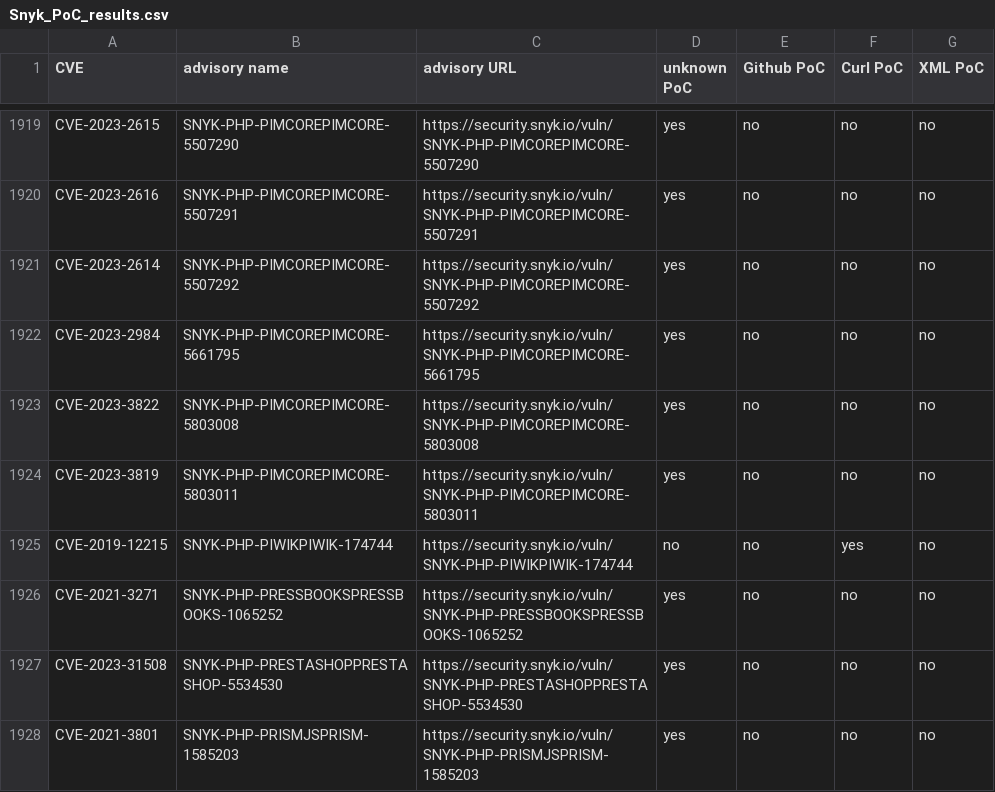
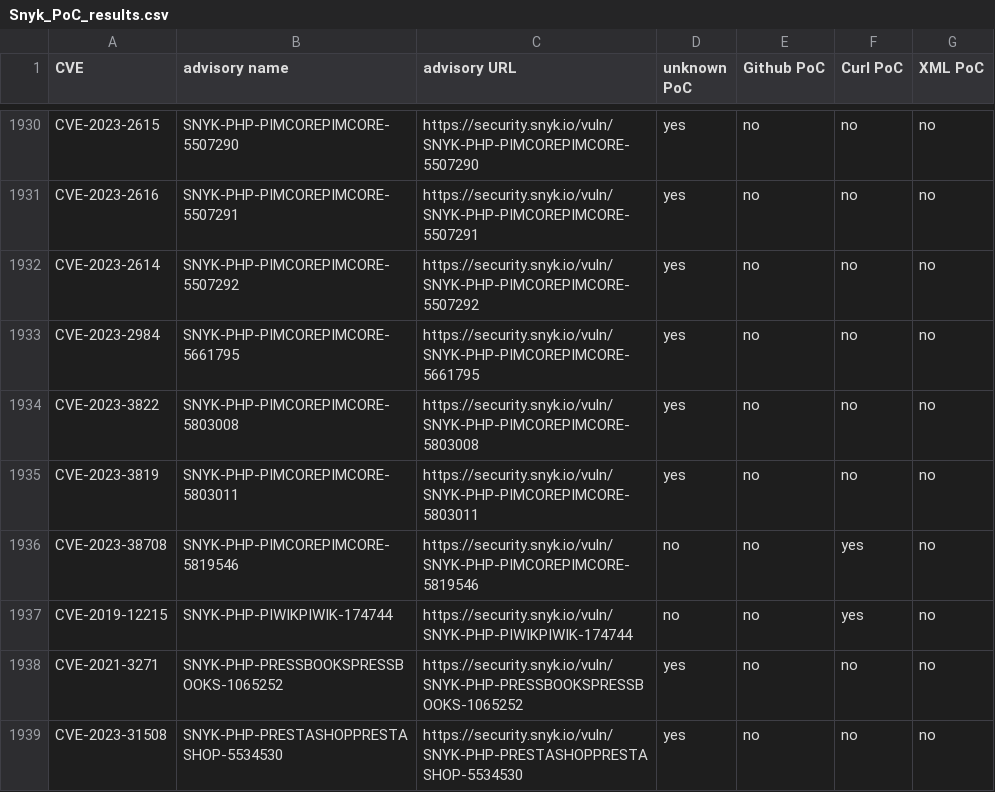
Before and after one commit to e-m-b-a/emba, a CSV file: config/Snyk_PoC_results.csv, drawn as a sheet; only a part is shown, gaps mark what is left out; the shorter side is filled out with more unchanged rows; the diff covers the shown part only.

Commit message:
Update Snyk database

```diff
--- a/config/Snyk_PoC_results.csv
+++ b/config/Snyk_PoC_results.csv
@@ -1924,2 +1935,3 @@ CVE-2023-3822;SNYK-PHP-PIMCOREPIMCORE-5803008;https://security.snyk.io/vuln/SNYK
 CVE-2023-3819;SNYK-PHP-PIMCOREPIMCORE-5803011;https://security.snyk.io/vuln/SNYK-PHP-PIMCOREPIMCORE-5803011;yes;no;no;no;
+CVE-2023-38708;SNYK-PHP-PIMCOREPIMCORE-5819546;https://security.snyk.io/vuln/SNYK-PHP-PIMCOREPIMCORE-5819546;no;no;yes;no;
 CVE-2019-12215;SNYK-PHP-PIWIKPIWIK-174744;https://security.snyk.io/vuln/SNYK-PHP-PIWIKPIWIK-174744;no;no;yes;no;
```
Also changed, not shown: 20 added rows, 5 moved rows and 1 edited cell elsewhere in this file.
